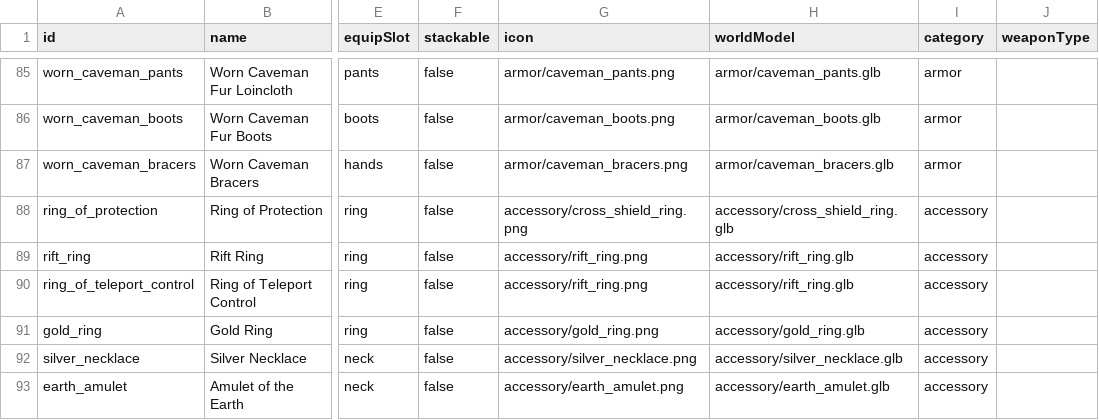
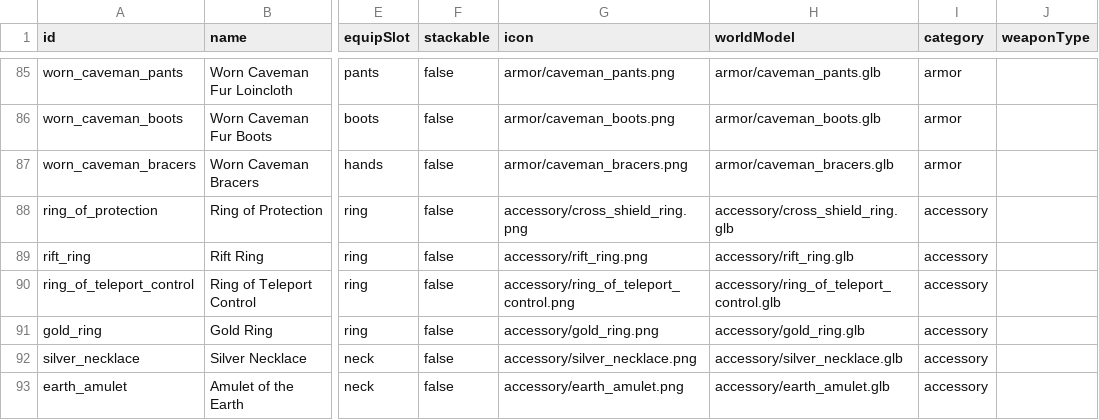
Before and after one commit to Julian-adv/OpenMMO, a CSV file: data-src/items.csv, drawn as a sheet; only a part is shown, gaps mark what is left out; the diff names each change by its address in the sheet, - before the commit and + after, or states it on an @@ line.

```diff
--- a/data-src/items.csv
+++ b/data-src/items.csv
-G90 (icon): accessory/rift_ring.png
+G90 (icon): accessory/ring_of_teleport_control.png
-H90 (worldModel): accessory/rift_ring.glb
+H90 (worldModel): accessory/ring_of_teleport_control.glb
```
Also changed, not shown: 3 other files.
